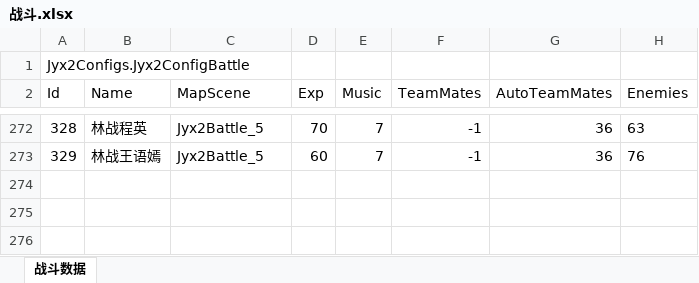
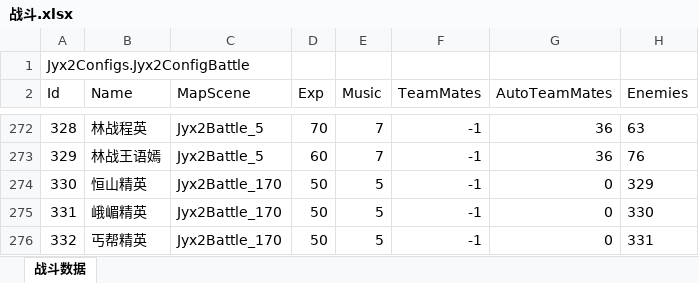
Before and after one commit to citydream163/jynew, an Excel workbook: jyx2/Assets/Mods/PLUS/Configs/战斗.xlsx, sheet 战斗数据, drawn as a sheet; only a part is shown, gaps mark what is left out; values as stored, in another font and other column widths than the file's, no borders; the diff names each change by its address in the sheet, - before the commit and + after, or states it on an @@ line.

```diff
--- a/jyx2/Assets/Mods/PLUS/Configs/战斗.xlsx (sheet 战斗数据)
+++ b/jyx2/Assets/Mods/PLUS/Configs/战斗.xlsx (sheet 战斗数据)
+row 274: 330 | 恒山精英 | Jyx2Battle_170 | 50 | 5 | -1 | 0 | 329
+row 275: 331 | 峨嵋精英 | Jyx2Battle_170 | 50 | 5 | -1 | 0 | 330
+row 276: 332 | 丐帮精英 | Jyx2Battle_170 | 50 | 5 | -1 | 0 | 331
```
Also changed, not shown: jyx2/Assets/Mods/PLUS/Configs/游戏设置.xlsx, 57 other files.
